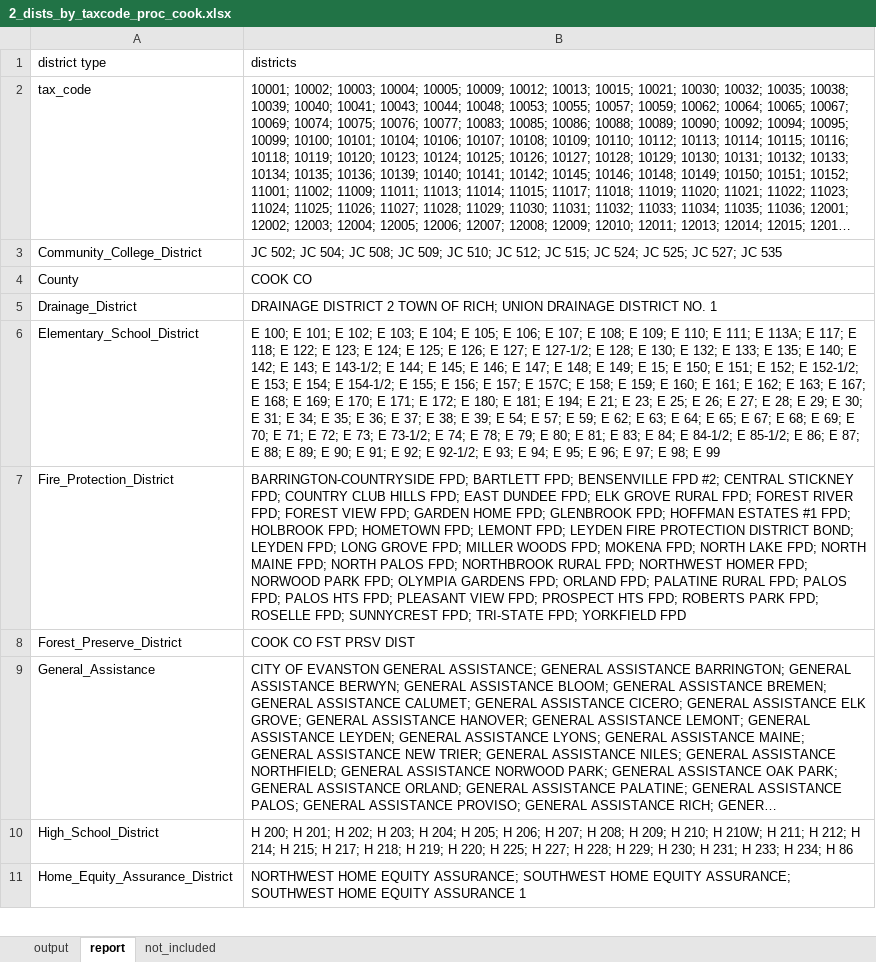
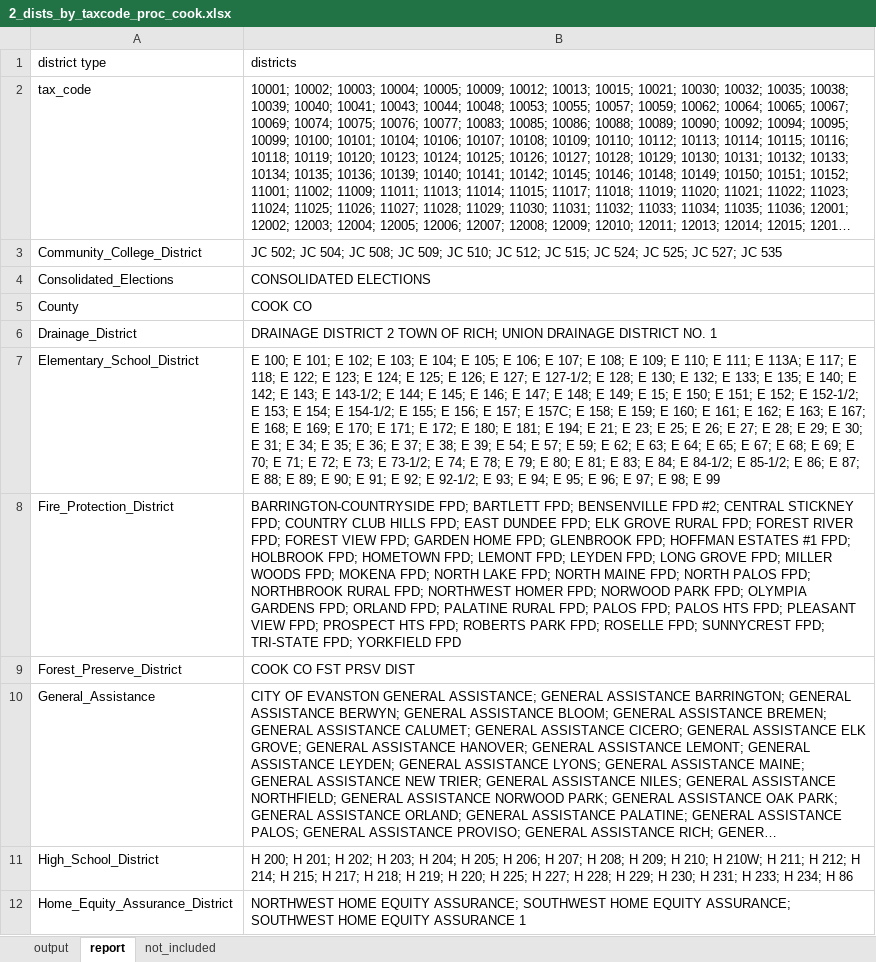
Before and after one commit to CMAP-REPOS/effective_property_tax, an Excel workbook: outputs/2_dists_by_taxcode_proc_cook.xlsx, sheet report, drawn as a sheet; only a part is shown; long unchanged cells end in …; values as stored, in another font and other column widths than the file's, no borders; addresses are those after the commit; the diff covers the shown part only; the diff names each change by its address in the sheet, - before the commit and + after, or states it on an @@ line.

```diff
--- a/outputs/2_dists_by_taxcode_proc_cook.xlsx (sheet report)
+++ b/outputs/2_dists_by_taxcode_proc_cook.xlsx (sheet report)
+row 4: Consolidated_Elections | CONSOLIDATED ELECTIONS
-B8 (districts): …FPD; LEYDEN FIRE PROTECTION DISTRICT BOND; LEYDEN FPD; LONG…
+B8 (districts): …FPD; LEYDEN FPD; LONG…
```
Also changed, not shown: 1 added row, 3 removed rows and 6 edited cells elsewhere in this sheet, sheet output, sheet not_included, outputs/2_dists_by_taxcode_proc_kane.xlsx, outputs/2_dists_by_taxcode_proc_kendall.xlsx, 19 other files.
